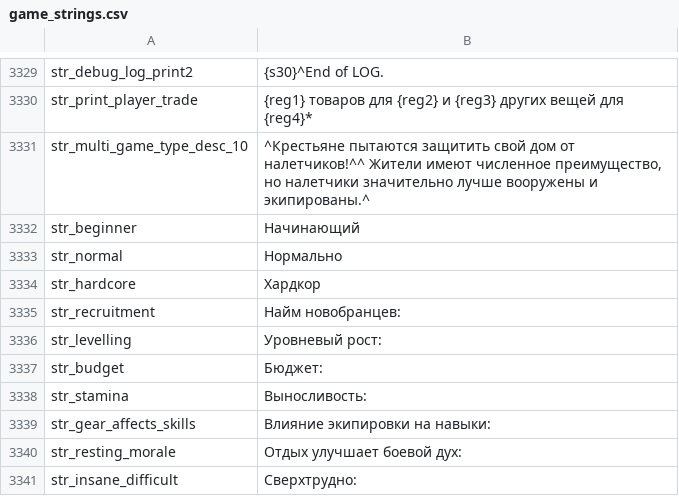
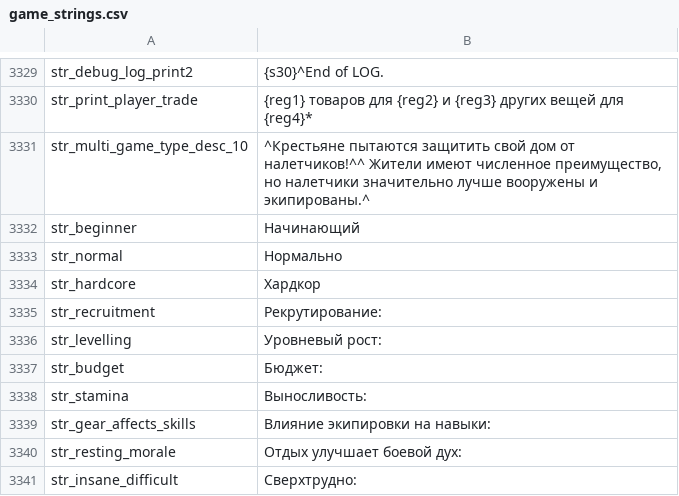
Before and after one commit to 777yur0k/ruMount-Blade-Viking-Conquest, a CSV file: Modules/Viking Conquest/languages/ru/game_strings.csv, drawn as a sheet; only a part is shown, gaps mark what is left out.

Commit message:
Update game_strings.csv

```diff
--- a/Modules/Viking Conquest/languages/ru/game_strings.csv
+++ b/Modules/Viking Conquest/languages/ru/game_strings.csv
@@ -3334,3 +3334,3 @@ str_normal|Нормально
 str_hardcore|Хардкор
-str_recruitment|Найм новобранцев:
+str_recruitment|Рекрутирование:
 str_levelling|Уровневый  рост:
```
